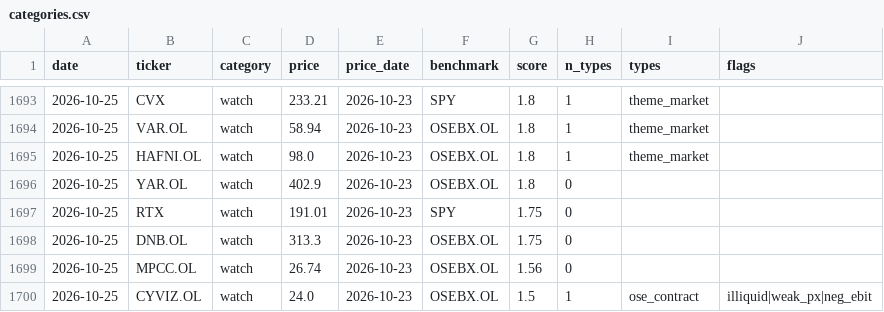
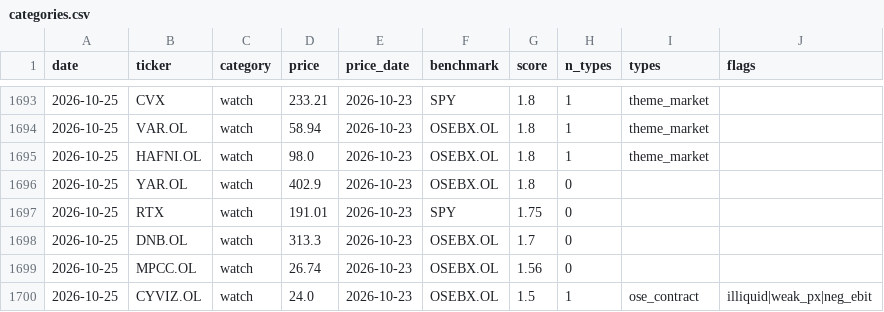
Before and after one commit to Feelwet/signal-tool, a CSV file: logs/categories.csv, drawn as a sheet; only a part is shown, gaps mark what is left out.

```diff
--- a/logs/categories.csv
+++ b/logs/categories.csv
@@ -1697,3 +1697,3 @@ date,ticker,category,price,price_date,benchmark,score,n_types,types,flags
 2026-10-25,RTX,watch,191.01,2026-10-23,SPY,1.75,0,,
-2026-10-25,DNB.OL,watch,313.3,2026-10-23,OSEBX.OL,1.75,0,,
+2026-10-25,DNB.OL,watch,313.3,2026-10-23,OSEBX.OL,1.7,0,,
 2026-10-25,MPCC.OL,watch,26.74,2026-10-23,OSEBX.OL,1.56,0,,
```
Also changed, not shown: logs/theme_score.csv, 1 other file.
